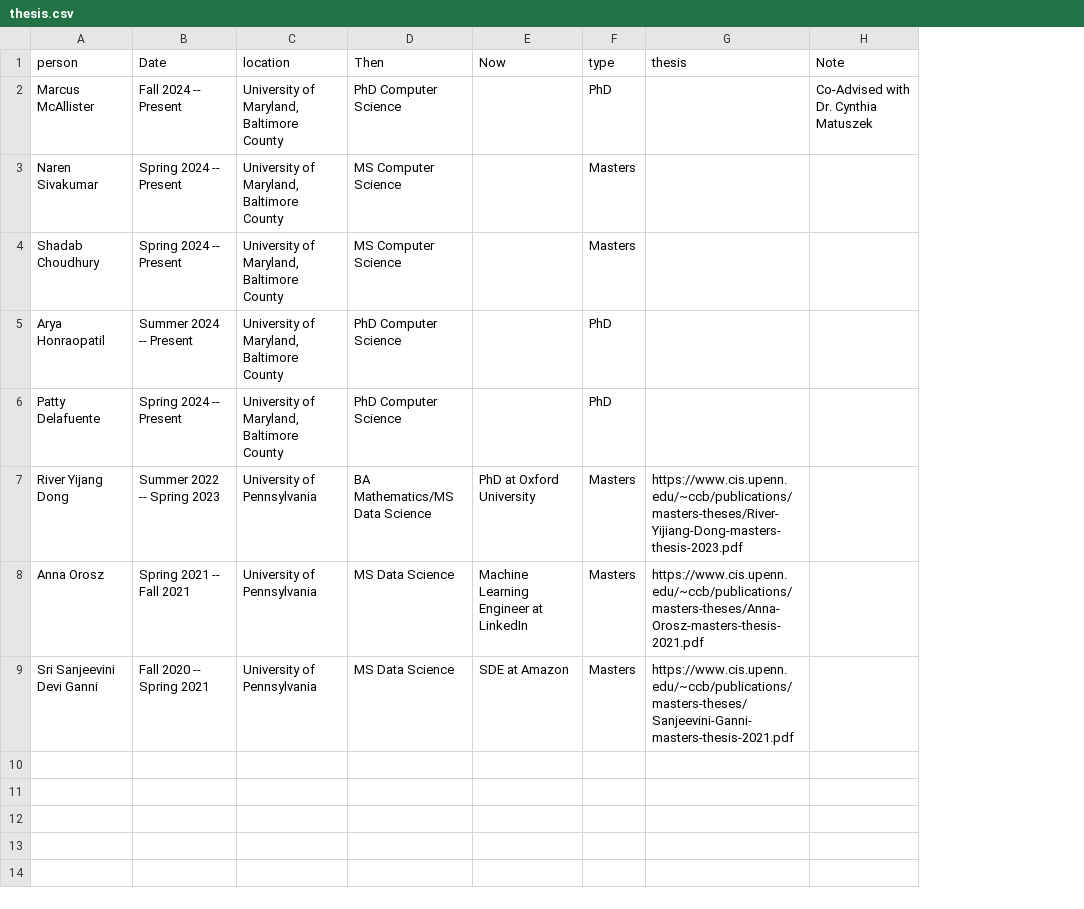
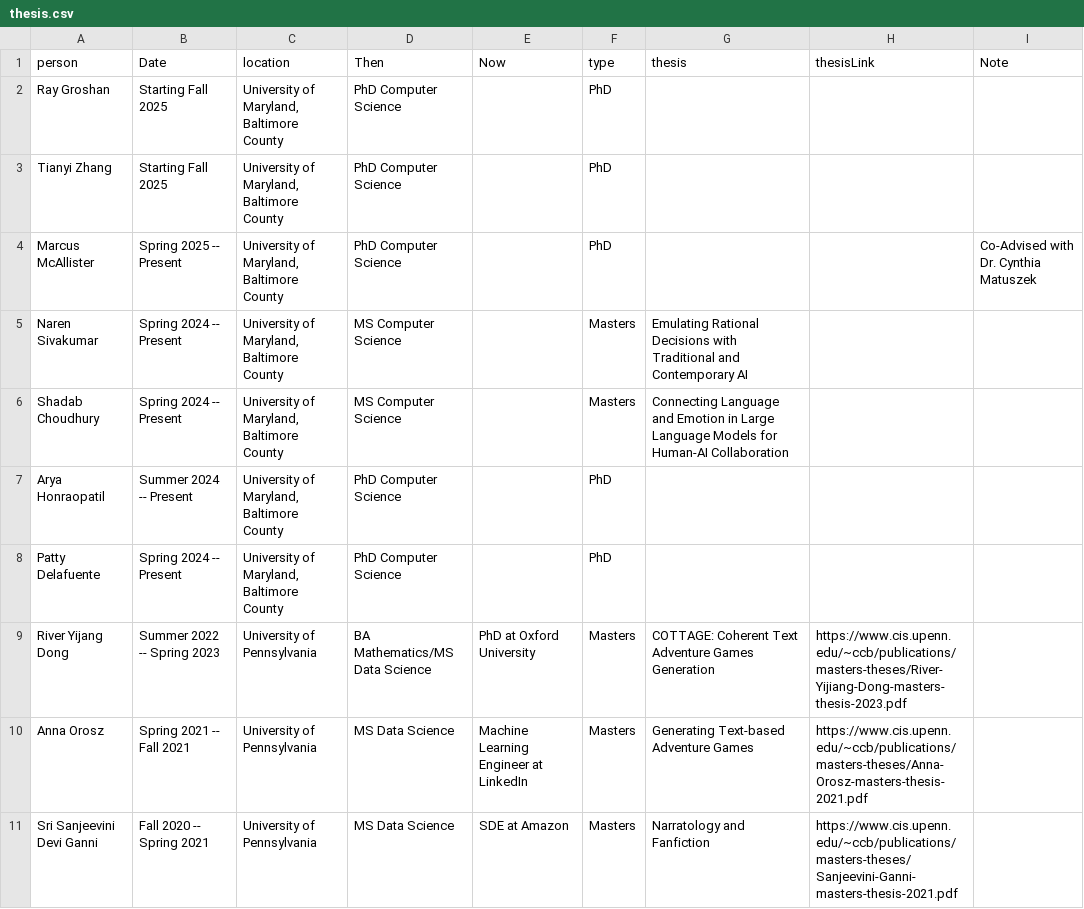
Before and after one commit to lara-martin/CV, a CSV file: cv/thesis.csv, drawn as a sheet; addresses are those after the commit; the diff names each change by its address in the sheet, - before the commit and + after, or states it on an @@ line.

```diff
--- a/cv/thesis.csv
+++ b/cv/thesis.csv
+column H (thesisLink), rows 9-11: https://www.cis.upenn.edu/~ccb/publications/masters-theses/River-Yijiang-Dong-masters-thesis-2023.pdf | https://www.cis.upenn.edu/~ccb/publications/masters-theses/Anna-Orosz-masters-thesis-2021.pdf | https://www.cis.upenn.edu/~ccb/publications/masters-theses/Sanjeevini-Ganni-masters-thesis-2021.pdf
+row 2: Ray Groshan | Starting Fall 2025 | University of Maryland, Baltimore County | PhD Computer Science |  | PhD
+row 3: Tianyi Zhang | Starting Fall 2025 | University of Maryland, Baltimore County | PhD Computer Science |  | PhD
-B4 (Date): Fall 2024 -- Present
+B4 (Date): Spring 2025 -- Present
-G5 (thesis): (empty)
+G5 (thesis): Emulating Rational Decisions with Traditional and Contemporary AI
-G6 (thesis): (empty)
+G6 (thesis): Connecting Language and Emotion in Large Language Models for Human-AI Collaboration
-G9 (thesis): https://www.cis.upenn.edu/~ccb/publications/masters-theses/River-Yijiang-Dong-masters-thesis-2023.pdf
+G9 (thesis): COTTAGE: Coherent Text Adventure Games Generation
-G10 (thesis): https://www.cis.upenn.edu/~ccb/publications/masters-theses/Anna-Orosz-masters-thesis-2021.pdf
+G10 (thesis): Generating Text-based Adventure Games
-G11 (thesis): https://www.cis.upenn.edu/~ccb/publications/masters-theses/Sanjeevini-Ganni-masters-thesis-2021.pdf
+G11 (thesis): Narratology and Fanfiction
```
Also changed, not shown: cv/mentoring.csv, cv/professional.csv, 14 other files.
